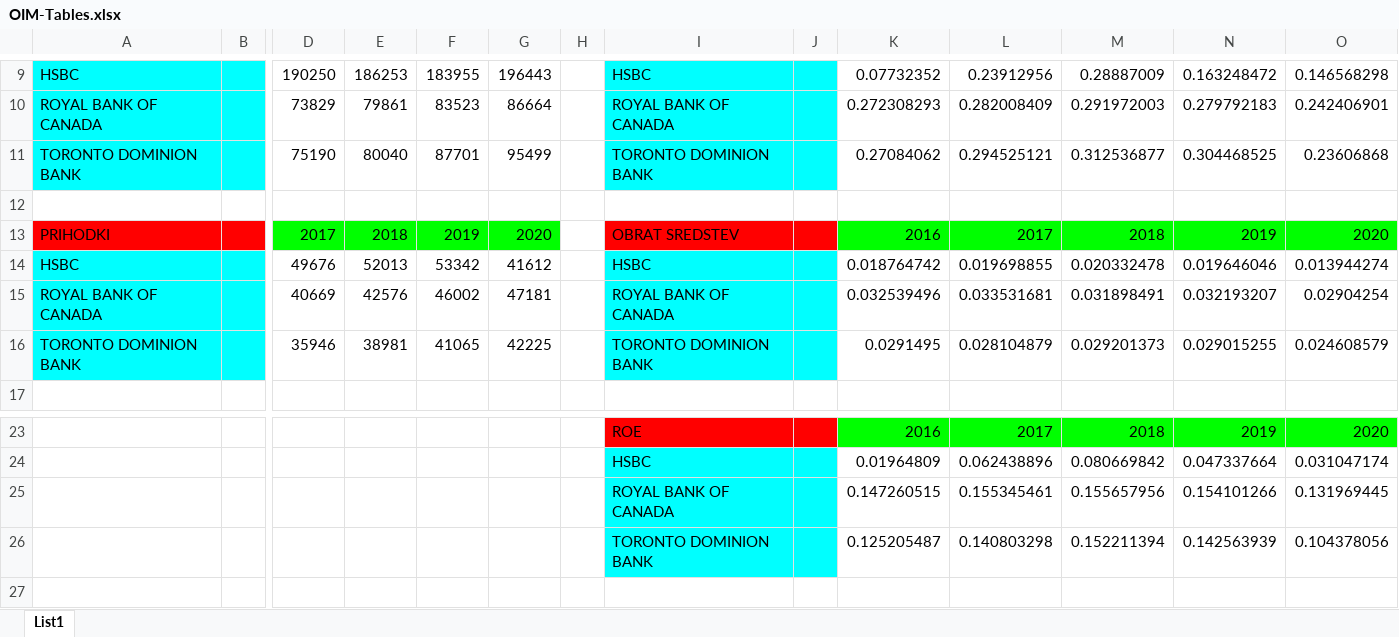
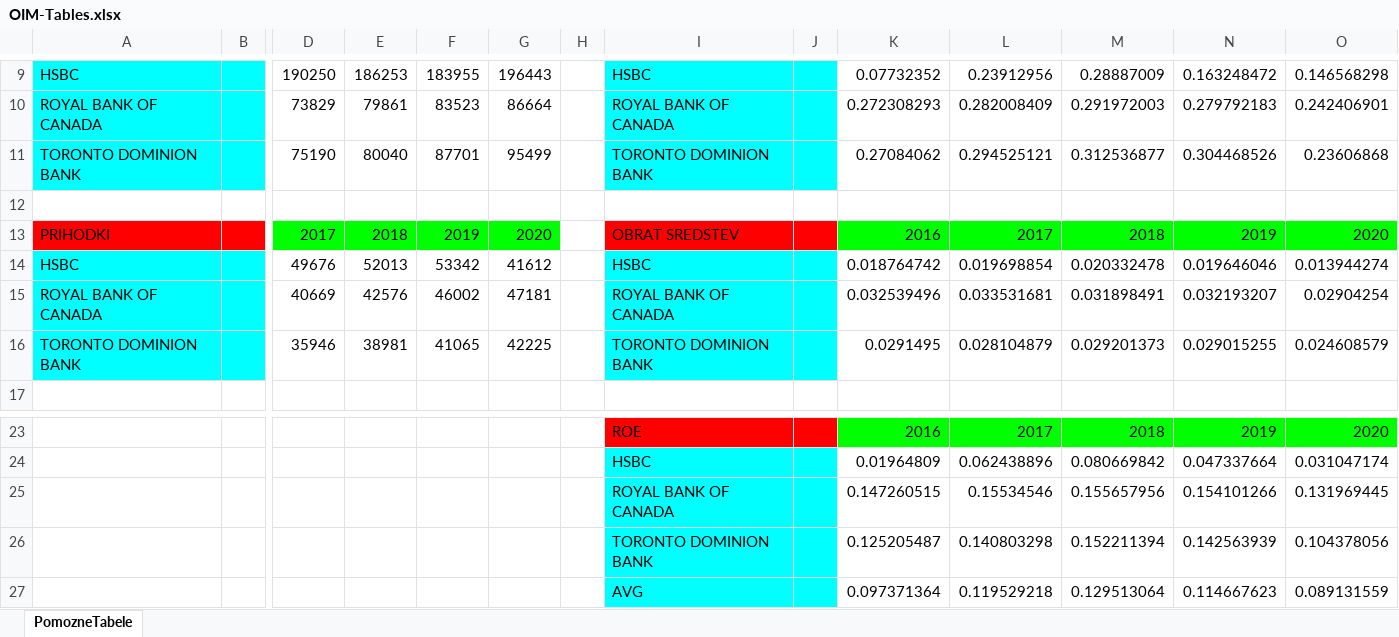
Before and after one commit to lzor66/OIM_seminarska, an Excel workbook: OIM-Tables.xlsx, sheet PomozneTabele, drawn as a sheet; only a part is shown, gaps mark what is left out; values as stored, in another font and other column widths than the file's, no borders; charts and pictures not drawn; rows hold the shown columns only; the diff names each change by its address in the sheet, - before the commit and + after, or states it on an @@ line.

Commit message:
roe graf

```diff
--- a/OIM-Tables.xlsx (sheet PomozneTabele)
+++ b/OIM-Tables.xlsx (sheet PomozneTabele)
-sheet tab: List1
+sheet tab: PomozneTabele
-N11: 0.304468525
+N11: 0.304468526
-L14: 0.019698855
+L14: 0.019698854
-L25: 0.155345461
+L25: 0.15534546
+row 27:  |  |  |  |  |  |  | AVG |  | 0.097371364 | 0.119529218 | 0.129513064 | 0.114667623 | 0.089131559
```
Also changed, not shown: charts or pictures.
